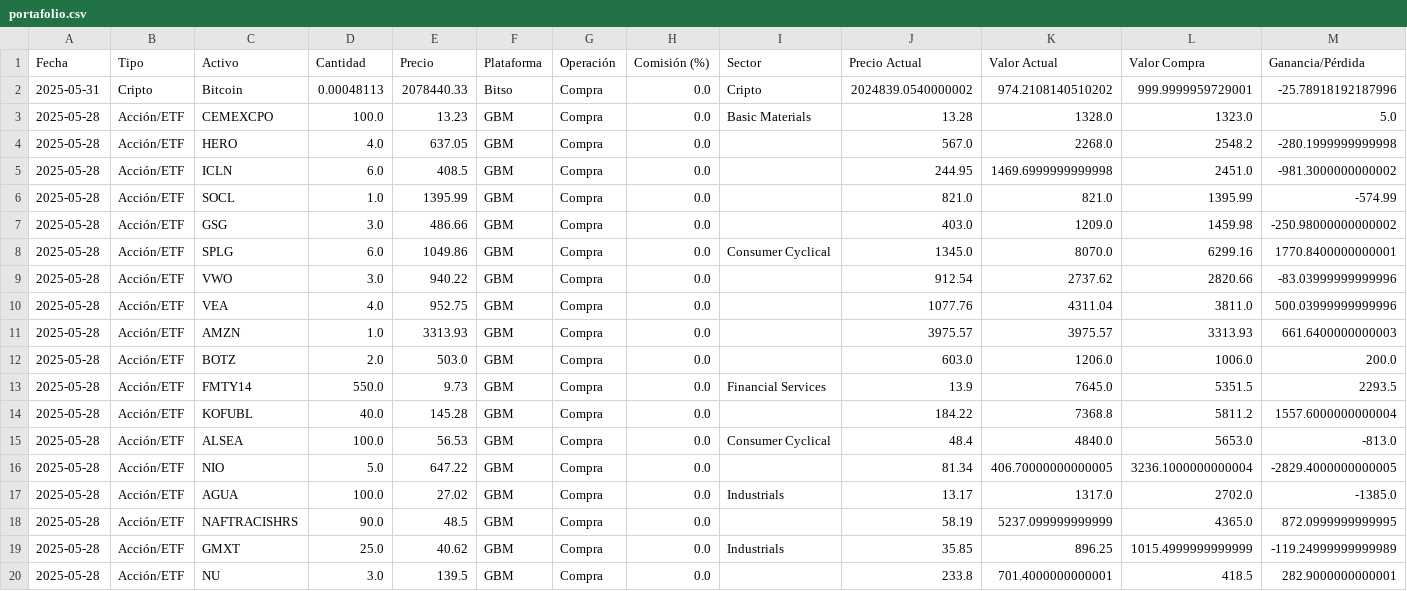
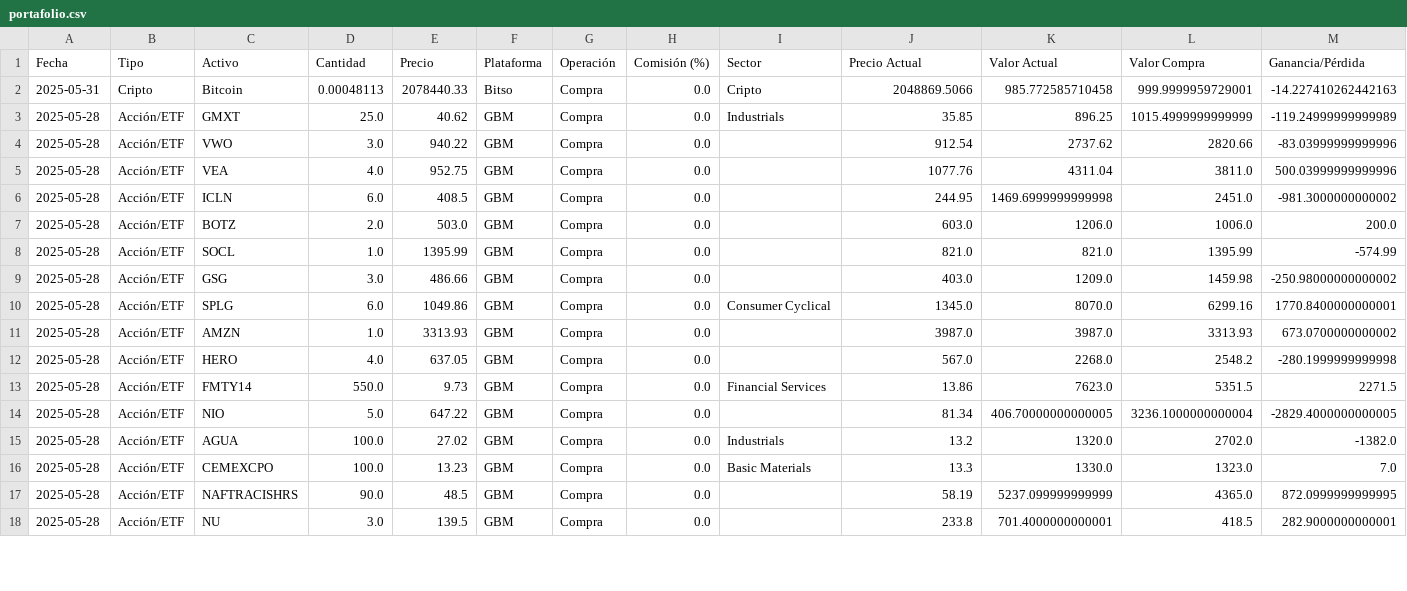
Before and after one commit to luisfhm/finanzas, a CSV file: portafolio.csv, drawn as a sheet; only a part is shown; removed rows and columns are numbered as before the commit, all else as after; rows hold the shown columns only; the diff covers the shown part only; the diff names each change by its address in the sheet, - before the commit and + after, or states it on an @@ line.

```diff
--- a/portafolio.csv
+++ b/portafolio.csv
-J2 (Precio Actual): 2024839.0540000002
+J2 (Precio Actual): 2048869.5066
-K2 (Valor Actual): 974.2108140510202
+K2 (Valor Actual): 985.772585710458
-M2 (Ganancia/Pérdida): -25.78918192187996
+M2 (Ganancia/Pérdida): -14.227410262442163
-C3 (Activo): CEMEXCPO
+C3 (Activo): GMXT
-D3 (Cantidad): 100.0
+D3 (Cantidad): 25.0
-E3 (Precio): 13.23
+E3 (Precio): 40.62
-I3 (Sector): Basic Materials
+I3 (Sector): Industrials
-J3 (Precio Actual): 13.28
+J3 (Precio Actual): 35.85
-K3 (Valor Actual): 1328.0
+K3 (Valor Actual): 896.25
-L3 (Valor Compra): 1323.0
+L3 (Valor Compra): 1015.4999999999999
-M3 (Ganancia/Pérdida): 5.0
+M3 (Ganancia/Pérdida): -119.24999999999989
@@ row 9 moved to row 4: 2025-05-28 @@
@@ row 10 moved to row 5: 2025-05-28 @@
@@ row 12 moved to row 7: 2025-05-28 @@
-J11 (Precio Actual): 3975.57
+J11 (Precio Actual): 3987.0
-K11 (Valor Actual): 3975.57
+K11 (Valor Actual): 3987.0
-M11 (Ganancia/Pérdida): 661.6400000000003
+M11 (Ganancia/Pérdida): 673.0700000000002
@@ row 4 moved to row 12: 2025-05-28 @@
-J13 (Precio Actual): 13.9
+J13 (Precio Actual): 13.86
-K13 (Valor Actual): 7645.0
+K13 (Valor Actual): 7623.0
-M13 (Ganancia/Pérdida): 2293.5
+M13 (Ganancia/Pérdida): 2271.5
-row 14: 2025-05-28 | Acción/ETF | KOFUBL | 40.0 | 145.28 | GBM | Compra | 0.0 |  | 184.22 | 7368.8 | 5811.2 | 1557.6000000000004
-row 15: 2025-05-28 | Acción/ETF | ALSEA | 100.0 | 56.53 | GBM | Compra | 0.0 | Consumer Cyclical | 48.4 | 4840.0 | 5653.0 | -813.0
-J15 (Precio Actual): 13.17
+J15 (Precio Actual): 13.2
-K15 (Valor Actual): 1317.0
+K15 (Valor Actual): 1320.0
-M15 (Ganancia/Pérdida): -1385.0
+M15 (Ganancia/Pérdida): -1382.0
+row 16: 2025-05-28 | Acción/ETF | CEMEXCPO | 100.0 | 13.23 | GBM | Compra | 0.0 | Basic Materials | 13.3 | 1330.0 | 1323.0 | 7.0
-row 19: 2025-05-28 | Acción/ETF | GMXT | 25.0 | 40.62 | GBM | Compra | 0.0 | Industrials | 35.85 | 896.25 | 1015.4999999999999 | -119.24999999999989
```
Also changed, not shown: 2 added rows and 1 moved row elsewhere in this file, 3 other files.
